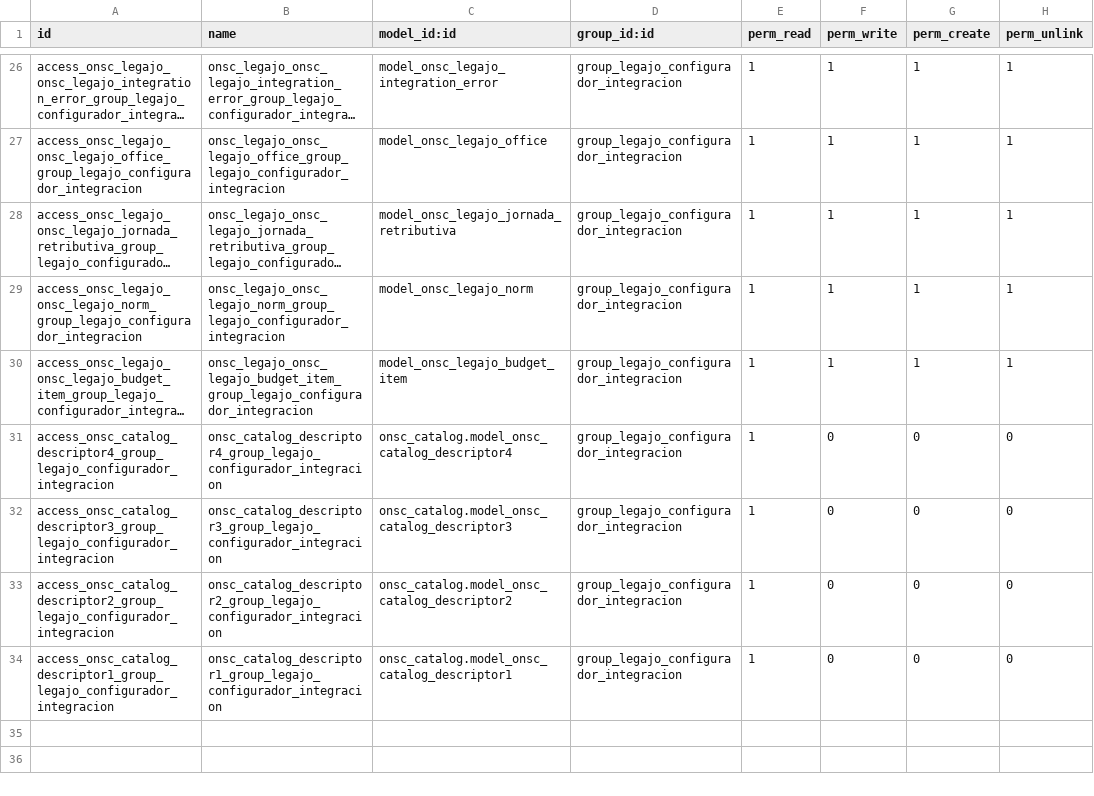
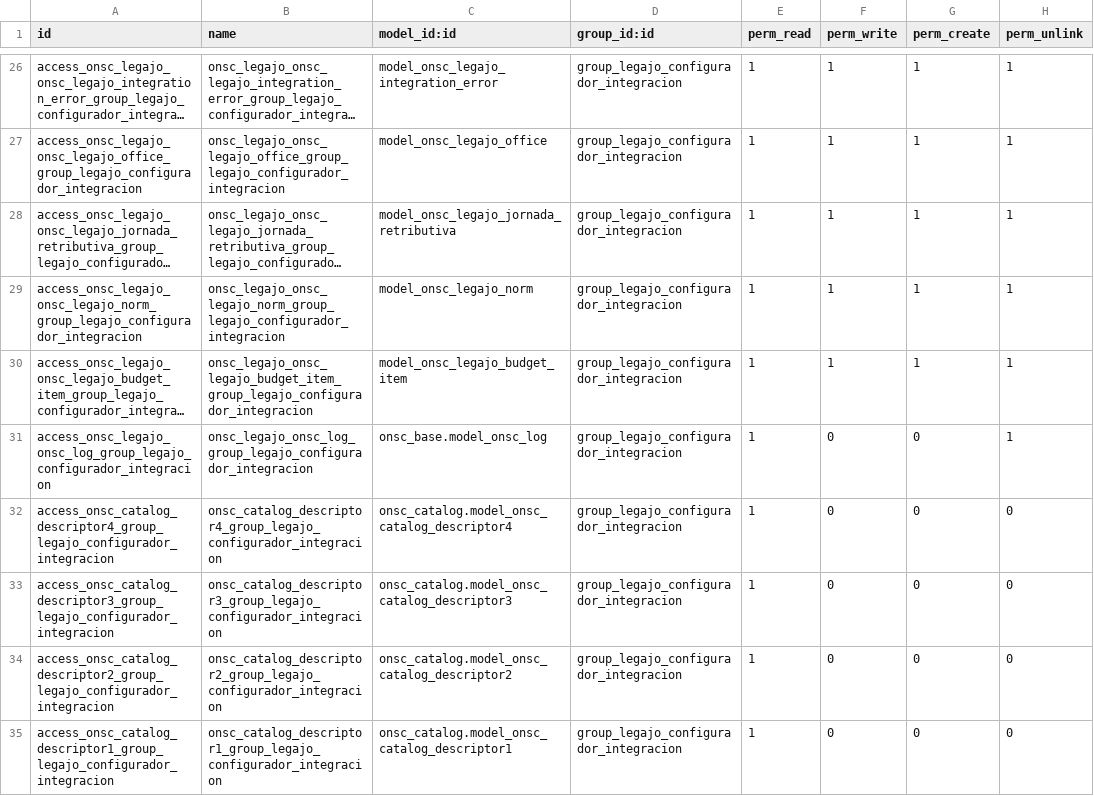
Before and after one commit to AtelUruguay/ONSC, a CSV file: onsc_legajo/security/ir.model.access.csv, drawn as a sheet; only a part is shown, gaps mark what is left out; long unchanged cells end in …; the diff names each change by its address in the sheet, - before the commit and + after, or states it on an @@ line.

Commit message:
[ADD] PS07 10852 LEG_1.28_02 Integración WS14 CGN -Se crea log bitácora genérico para ONSC -Tecnología de comunicación -Desarrollo del ws14 -Data data

```diff
--- a/onsc_legajo/security/ir.model.access.csv
+++ b/onsc_legajo/security/ir.model.access.csv
+row 31: access_onsc_legajo_onsc_log_group_legajo_configurador_integracion | onsc_legajo_onsc_log_group_legajo_configurador_integracion | onsc_base.model_onsc_log | group_legajo_configurador_integracion | 1 | 0 | 0 | 1
```
Also changed, not shown: 15 other files.
